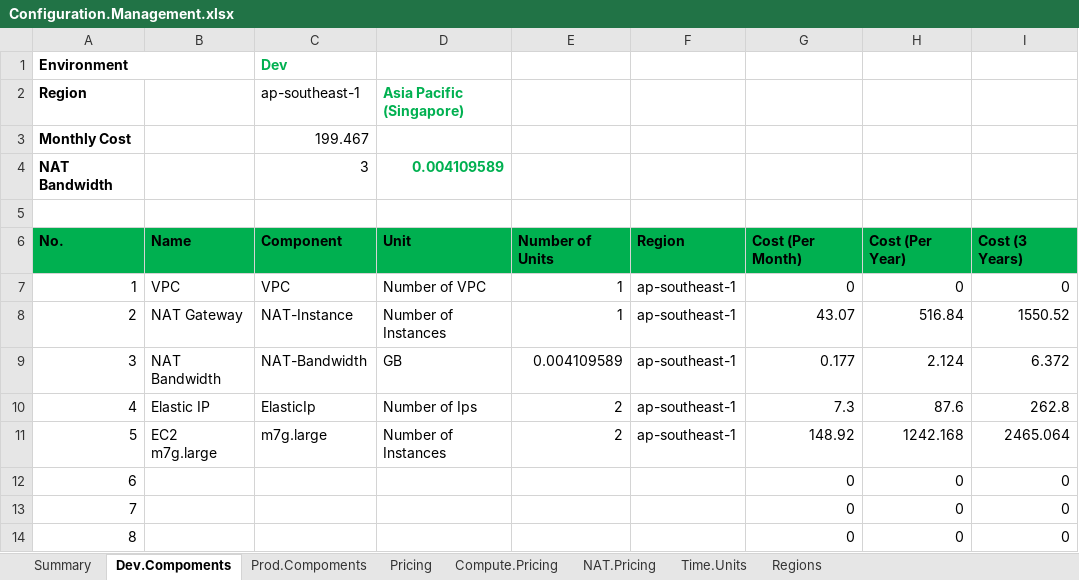
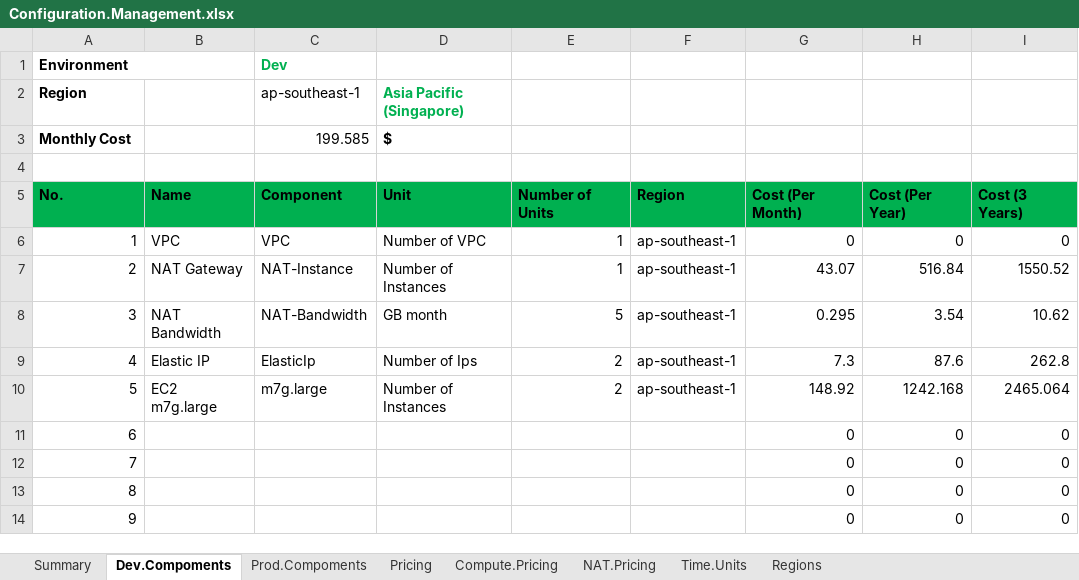
Before and after one commit to nashtech-vietvuhoang1/cloud-computing-intro, an Excel workbook: Configuration.Management.xlsx, sheet Dev.Compoments, drawn as a sheet; only a part is shown; the shorter side is filled out with more unchanged rows; values as stored, in another font and other column widths than the file's, no borders; removed rows and columns are numbered as before the commit, all else as after; the diff names each change by its address in the sheet, - before the commit and + after, or states it on an @@ line.

Commit message:
Adjust GB per month cost for network components

```diff
--- a/Configuration.Management.xlsx (sheet Dev.Compoments)
+++ b/Configuration.Management.xlsx (sheet Dev.Compoments)
-row 3: Monthly Cost |  | 199.467
-row 4: NAT Bandwidth |  | 3 | 0.004109589
+row 3: Monthly Cost |  | 199.585 | $
-D8 (Asia Pacific (Singapore)): GB
+D8 (Asia Pacific (Singapore)): GB month
-E8: 0.004109589
+E8: 5
-G8: 0.177
+G8: 0.295
-H8: 2.124
+H8: 3.54
-I8: 6.372
+I8: 10.62
```
Also changed, not shown: sheet Prod.Compoments, sheet Pricing, sheet Summary, sheet Time.Units, formulas that keep their value.
